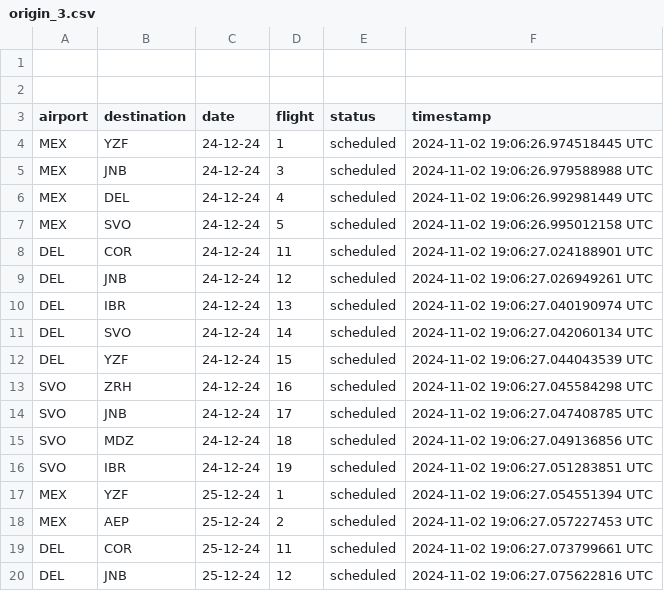
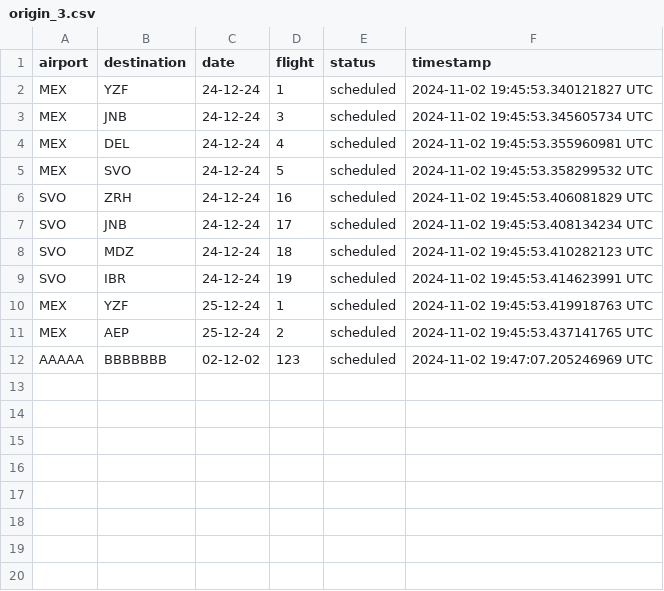
Before and after one commit to Jmenechian/Cassandra-Like-DB, a CSV file: src/tables/origin_3.csv, drawn as a sheet.

```diff
--- a/src/tables/origin_3.csv
+++ b/src/tables/origin_3.csv
@@ -1,20 +1,12 @@
-
-
 airport,destination,date,flight,status,timestamp
-MEX,YZF,24-12-24,1,scheduled,2024-11-02 19:06:26.974518445 UTC
-MEX,JNB,24-12-24,3,scheduled,2024-11-02 19:06:26.979588988 UTC
-MEX,DEL,24-12-24,4,scheduled,2024-11-02 19:06:26.992981449 UTC
-MEX,SVO,24-12-24,5,scheduled,2024-11-02 19:06:26.995012158 UTC
-DEL,COR,24-12-24,11,scheduled,2024-11-02 19:06:27.024188901 UTC
-DEL,JNB,24-12-24,12,scheduled,2024-11-02 19:06:27.026949261 UTC
-DEL,IBR,24-12-24,13,scheduled,2024-11-02 19:06:27.040190974 UTC
-DEL,SVO,24-12-24,14,scheduled,2024-11-02 19:06:27.042060134 UTC
-DEL,YZF,24-12-24,15,scheduled,2024-11-02 19:06:27.044043539 UTC
-SVO,ZRH,24-12-24,16,scheduled,2024-11-02 19:06:27.045584298 UTC
-SVO,JNB,24-12-24,17,scheduled,2024-11-02 19:06:27.047408785 UTC
-SVO,MDZ,24-12-24,18,scheduled,2024-11-02 19:06:27.049136856 UTC
-SVO,IBR,24-12-24,19,scheduled,2024-11-02 19:06:27.051283851 UTC
-MEX,YZF,25-12-24,1,scheduled,2024-11-02 19:06:27.054551394 UTC
-MEX,AEP,25-12-24,2,scheduled,2024-11-02 19:06:27.057227453 UTC
-DEL,COR,25-12-24,11,scheduled,2024-11-02 19:06:27.073799661 UTC
-DEL,JNB,25-12-24,12,scheduled,2024-11-02 19:06:27.075622816 UTC
+MEX,YZF,24-12-24,1,scheduled,2024-11-02 19:45:53.340121827 UTC
+MEX,JNB,24-12-24,3,scheduled,2024-11-02 19:45:53.345605734 UTC
+MEX,DEL,24-12-24,4,scheduled,2024-11-02 19:45:53.355960981 UTC
+MEX,SVO,24-12-24,5,scheduled,2024-11-02 19:45:53.358299532 UTC
+SVO,ZRH,24-12-24,16,scheduled,2024-11-02 19:45:53.406081829 UTC
+SVO,JNB,24-12-24,17,scheduled,2024-11-02 19:45:53.408134234 UTC
+SVO,MDZ,24-12-24,18,scheduled,2024-11-02 19:45:53.410282123 UTC
+SVO,IBR,24-12-24,19,scheduled,2024-11-02 19:45:53.414623991 UTC
+MEX,YZF,25-12-24,1,scheduled,2024-11-02 19:45:53.419918763 UTC
+MEX,AEP,25-12-24,2,scheduled,2024-11-02 19:45:53.437141765 UTC
+AAAAA,BBBBBBB,02-12-02,123,scheduled,2024-11-02 19:47:07.205246969 UTC
```
Also changed, not shown: src/tables/destination_3.csv, src/tables/destination_4.csv, 19 other files.
